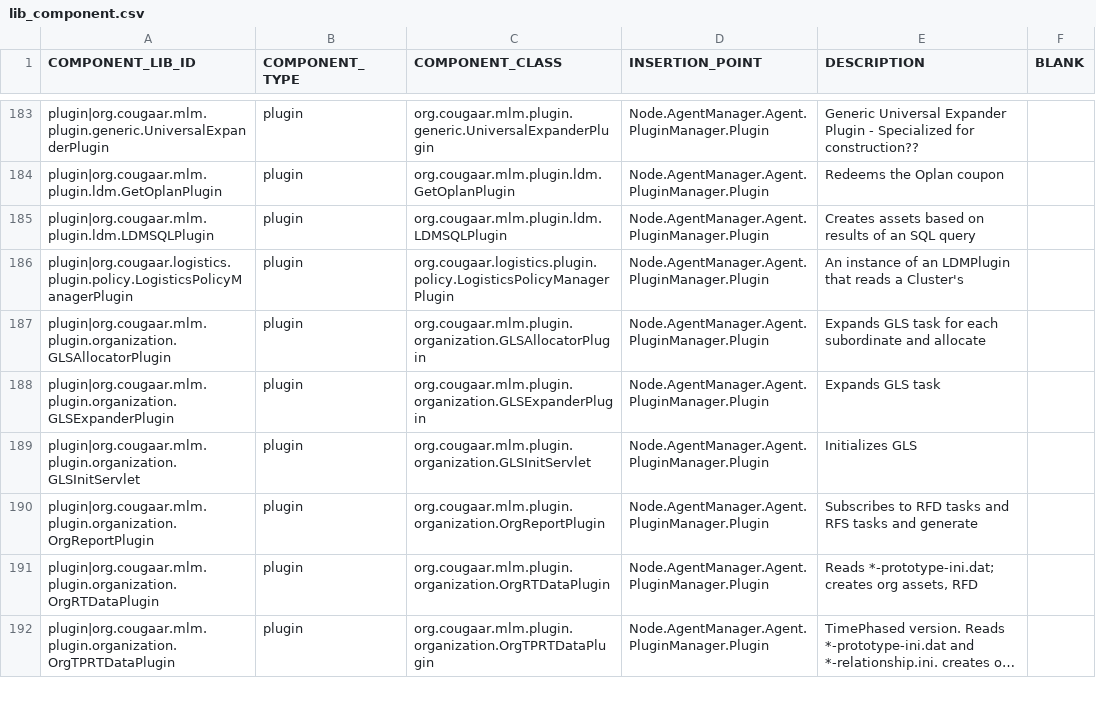
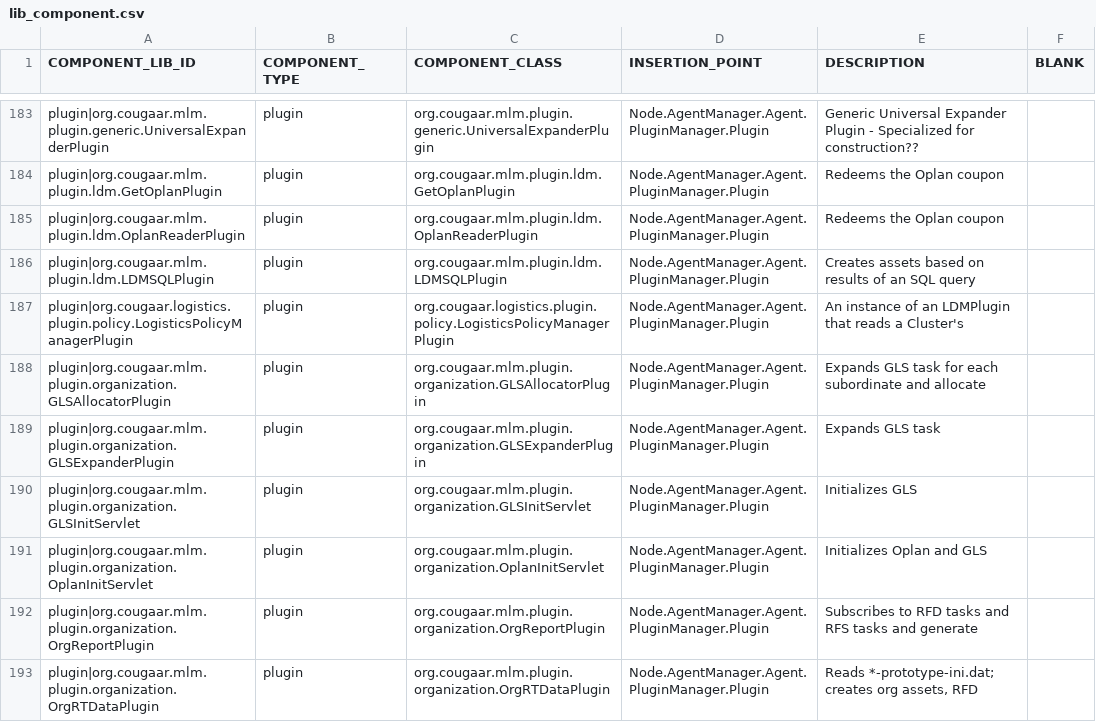
Before and after one commit to codeaudit/cougaar-servicediscovery, a CSV file: servicediscovery/data/database/csv/lib_component.csv, drawn as a sheet; only a part is shown, gaps mark what is left out; the shorter side is filled out with more unchanged rows; long unchanged cells end in ….

```diff
--- a/servicediscovery/data/database/csv/lib_component.csv
+++ b/servicediscovery/data/database/csv/lib_component.csv
@@ -184,2 +184,3 @@ COMPONENT_LIB_ID,COMPONENT_TYPE,COMPONENT_CLASS,INSERTION_POINT,DESCRIPTION,BLAN
 "plugin|org.cougaar.mlm.plugin.ldm.GetOplanPlugin","plugin","org.cougaar.mlm.plugin.ldm.GetOplanPlugin","Node.AgentManager.Agent.PluginManager.Plugin","Redeems the Oplan coupon",
+"plugin|org.cougaar.mlm.plugin.ldm.OplanReaderPlugin","plugin","org.cougaar.mlm.plugin.ldm.OplanReaderPlugin","Node.AgentManager.Agent.PluginManager.Plugin","Redeems the Oplan coupon",
 "plugin|org.cougaar.mlm.plugin.ldm.LDMSQLPlugin","plugin","org.cougaar.mlm.plugin.ldm.LDMSQLPlugin","Node.AgentManager.Agent.PluginManager.Plugin","Creates assets based on results of an SQL query",
@@ -189,2 +190,3 @@ COMPONENT_LIB_ID,COMPONENT_TYPE,COMPONENT_CLASS,INSERTION_POINT,DESCRIPTION,BLAN
 "plugin|org.cougaar.mlm.plugin.organization.GLSInitServlet","plugin","org.cougaar.mlm.plugin.organization.GLSInitServlet","Node.AgentManager.Agent.PluginManager.Plugin","Initializes GLS",
+"plugin|org.cougaar.mlm.plugin.organization.OplanInitServlet","plugin","org.cougaar.mlm.plugin.organization.OplanInitServlet","Node.AgentManager.Agent.PluginManager.Plugin","Initializes Oplan and GLS",
 "plugin|org.cougaar.mlm.plugin.organization.OrgReportPlugin","plugin","org.cougaar.mlm.plugin.organization.OrgReportPlugin","Node.AgentManager.Agent.PluginManager.Plugin","Subscribes to RFD tasks and RFS tasks and generate",
```
Also changed, not shown: servicediscovery/data/database/csv/alib_component.csv, servicediscovery/data/database/csv/cfw_org_orgtype.csv, 2 other files.
